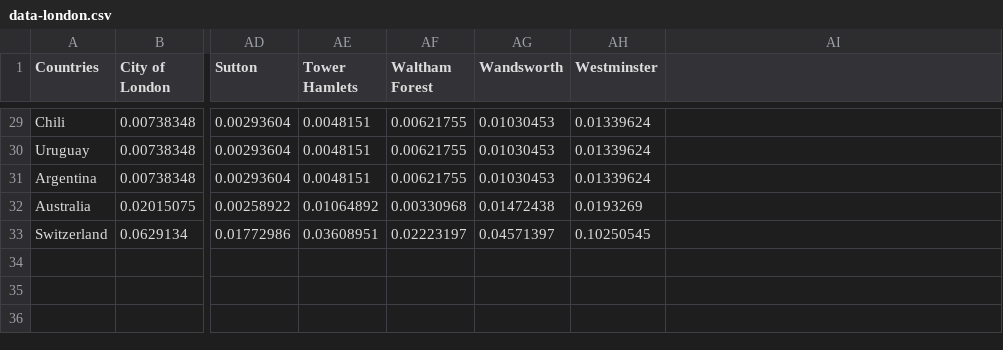
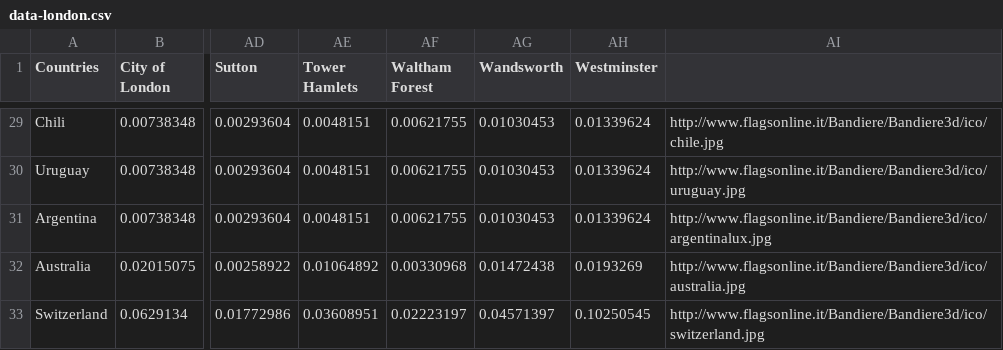
Before and after one commit to scarerkite/football_hackathon, a CSV file: lib/assets/data-london.csv, drawn as a sheet; only a part is shown, gaps mark what is left out; the diff covers the shown part only; the diff names each change by its address in the sheet, - before the commit and + after, or states it on an @@ line.

```diff
--- a/lib/assets/data-london.csv
+++ b/lib/assets/data-london.csv
-AI29: (empty)
+AI29: http://www.flagsonline.it/Bandiere/Bandiere3d/ico/chile.jpg
-AI30: (empty)
+AI30: http://www.flagsonline.it/Bandiere/Bandiere3d/ico/uruguay.jpg
-AI31: (empty)
+AI31: http://www.flagsonline.it/Bandiere/Bandiere3d/ico/argentinalux.jpg
-AI32: (empty)
+AI32: http://www.flagsonline.it/Bandiere/Bandiere3d/ico/australia.jpg
-AI33: (empty)
+AI33: http://www.flagsonline.it/Bandiere/Bandiere3d/ico/switzerland.jpg
```
Also changed, not shown: 25 edited cells elsewhere in this file, 5 other files.
